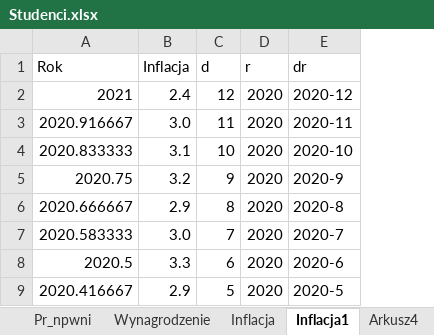
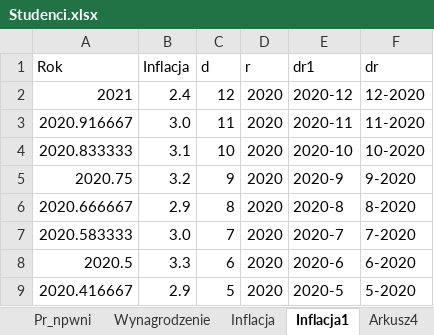
Before and after one commit to stat-umk/UMK-w-liczbach, an Excel workbook: Studenci.xlsx, sheet Inflacja1, drawn as a sheet; only a part is shown; values as stored, in another font and other column widths than the file's, no borders; the diff names each change by its address in the sheet, - before the commit and + after, or states it on an @@ line.

Commit message:
Add files via upload

```diff
--- a/Studenci.xlsx (sheet Inflacja1)
+++ b/Studenci.xlsx (sheet Inflacja1)
+column F (dr), rows 2-9: 12-2020 | 11-2020 | 10-2020 | 9-2020 | 8-2020 | 7-2020 | 6-2020 | 5-2020
-E1: dr
+E1: dr1
```
